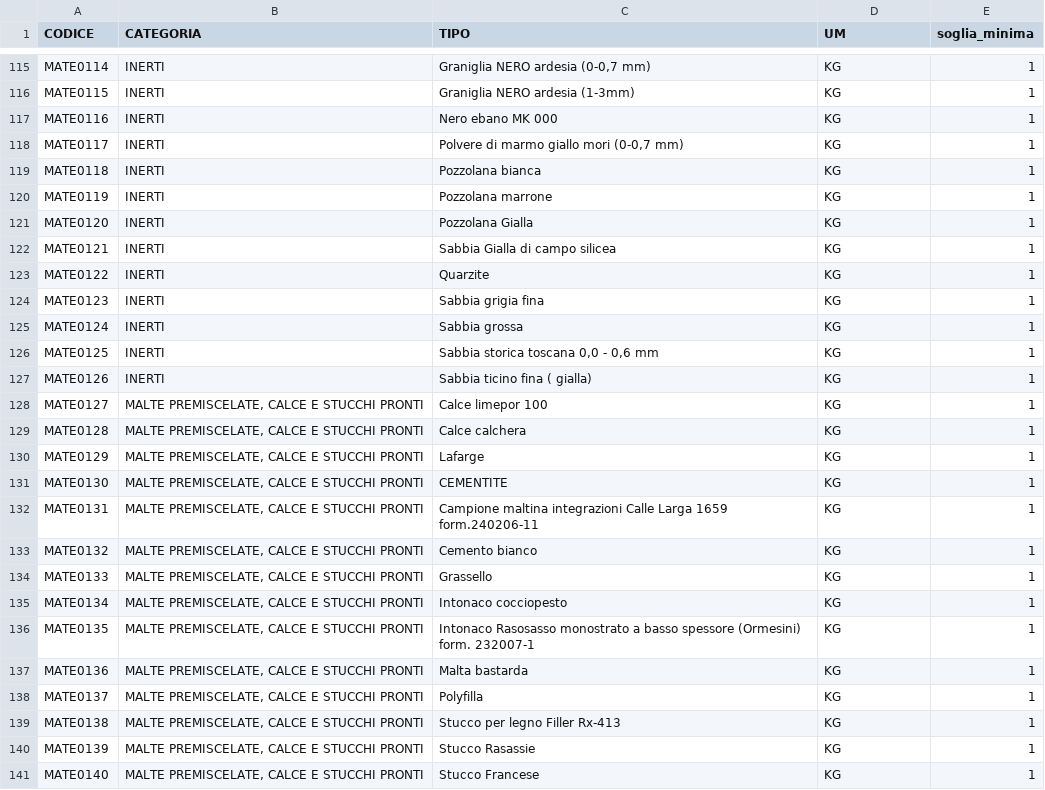
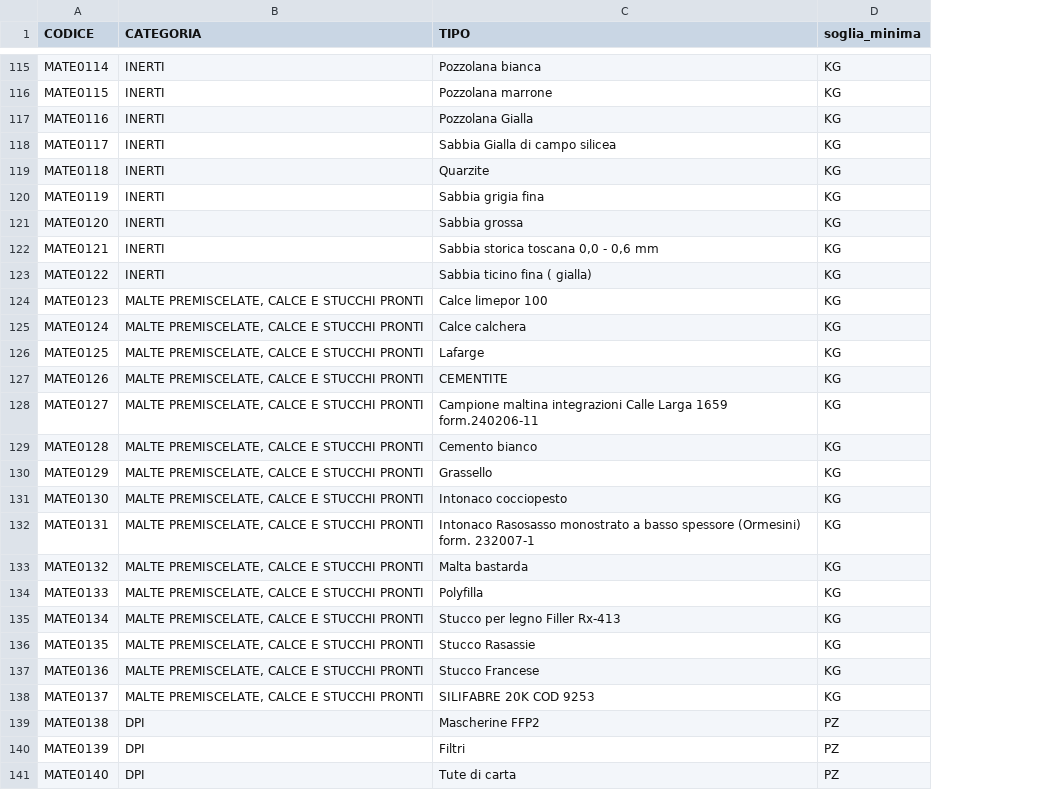
Before and after one commit to giotroni/attrezzature_seres, a CSV file: php/init/anagrafica_materiali.CSV, drawn as a sheet; only a part is shown, gaps mark what is left out; the diff covers the shown part only; the diff names each change by its address in the sheet, - before the commit and + after, or states it on an @@ line.

```diff
--- a/php/init/anagrafica_materiali.CSV
+++ b/php/init/anagrafica_materiali.CSV
-column E (soglia_minima), rows 115-141: all 1
-D1: UM
+D1: soglia_minima
-C115 (TIPO): Graniglia NERO ardesia (0-0,7 mm)
+C115 (TIPO): Pozzolana bianca
-C116 (TIPO): Graniglia NERO ardesia (1-3mm)
+C116 (TIPO): Pozzolana marrone
-C117 (TIPO): Nero ebano MK 000
+C117 (TIPO): Pozzolana Gialla
-C118 (TIPO): Polvere di marmo giallo mori (0-0,7 mm)
+C118 (TIPO): Sabbia Gialla di campo silicea
-C119 (TIPO): Pozzolana bianca
+C119 (TIPO): Quarzite
-C120 (TIPO): Pozzolana marrone
+C120 (TIPO): Sabbia grigia fina
-C121 (TIPO): Pozzolana Gialla
+C121 (TIPO): Sabbia grossa
-C122 (TIPO): Sabbia Gialla di campo silicea
+C122 (TIPO): Sabbia storica toscana 0,0 - 0,6 mm
-C123 (TIPO): Quarzite
+C123 (TIPO): Sabbia ticino fina ( gialla)
-B124:B127 (CATEGORIA): INERTI
+B124:B127 (CATEGORIA): MALTE PREMISCELATE, CALCE E STUCCHI PRONTI
-C124 (TIPO): Sabbia grigia fina
+C124 (TIPO): Calce limepor 100
-C125 (TIPO): Sabbia grossa
+C125 (TIPO): Calce calchera
-C126 (TIPO): Sabbia storica toscana 0,0 - 0,6 mm
+C126 (TIPO): Lafarge
-C127 (TIPO): Sabbia ticino fina ( gialla)
+C127 (TIPO): CEMENTITE
-C128 (TIPO): Calce limepor 100
+C128 (TIPO): Campione maltina integrazioni Calle Larga 1659 form.240206-11
-C129 (TIPO): Calce calchera
+C129 (TIPO): Cemento bianco
-C130 (TIPO): Lafarge
+C130 (TIPO): Grassello
-C131 (TIPO): CEMENTITE
+C131 (TIPO): Intonaco cocciopesto
-C132 (TIPO): Campione maltina integrazioni Calle Larga 1659 form.240206-11
+C132 (TIPO): Intonaco Rasosasso monostrato a basso spessore (Ormesini) form. 232007-1
-C133 (TIPO): Cemento bianco
+C133 (TIPO): Malta bastarda
-C134 (TIPO): Grassello
+C134 (TIPO): Polyfilla
-C135 (TIPO): Intonaco cocciopesto
+C135 (TIPO): Stucco per legno Filler Rx-413
-C136 (TIPO): Intonaco Rasosasso monostrato a basso spessore (Ormesini) form. 232007-1
+C136 (TIPO): Stucco Rasassie
-C137 (TIPO): Malta bastarda
+C137 (TIPO): Stucco Francese
-C138 (TIPO): Polyfilla
+C138 (TIPO): SILIFABRE 20K COD 9253
-B139:B141 (CATEGORIA): MALTE PREMISCELATE, CALCE E STUCCHI PRONTI
+B139:B141 (CATEGORIA): DPI
-C139 (TIPO): Stucco per legno Filler Rx-413
+C139 (TIPO): Mascherine FFP2
-D139:D141 (soglia_minima): KG
+D139:D141 (soglia_minima): PZ
-C140 (TIPO): Stucco Rasassie
+C140 (TIPO): Filtri
-C141 (TIPO): Stucco Francese
+C141 (TIPO): Tute di carta
```
Also changed, not shown: 4 removed rows and 44 edited cells elsewhere in this file, php/init/inventario_attrezzature.CSV, php/init/ubicazione_materiali.CSV, 4 other files.
